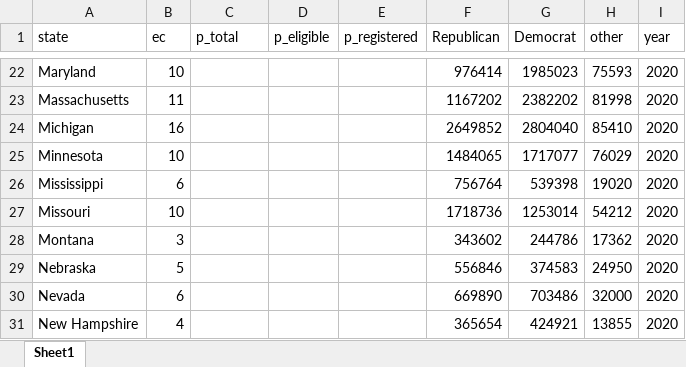
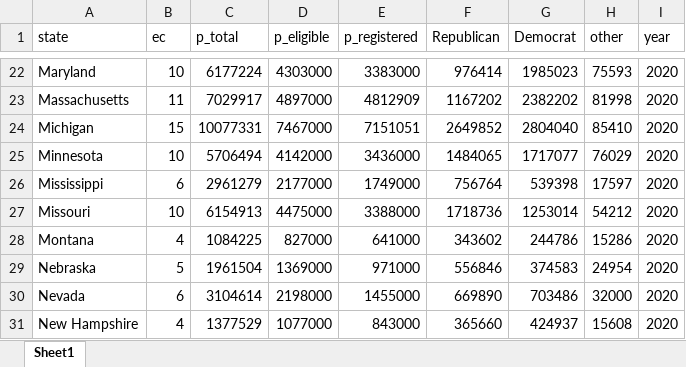
Before and after one commit to HumanRickshaw/Electoral-College, an Excel workbook: Electoral College.xlsx, sheet Sheet1, drawn as a sheet; only a part is shown, gaps mark what is left out; values as stored, in another font and other column widths than the file's, no borders; table styles not drawn; removed rows and columns are numbered as before the commit, all else as after; the diff covers the shown part only; the diff names each change by its address in the sheet, - before the commit and + after, or states it on an @@ line.

```diff
--- a/Electoral College.xlsx (sheet Sheet1)
+++ b/Electoral College.xlsx (sheet Sheet1)
-C22 (p_total): (empty)
+C22 (p_total): 6177224
-D22 (p_eligible): (empty)
+D22 (p_eligible): 4303000
-E22 (p_registered): (empty)
+E22 (p_registered): 3383000
-C23 (p_total): (empty)
+C23 (p_total): 7029917
-D23 (p_eligible): (empty)
+D23 (p_eligible): 4897000
-E23 (p_registered): (empty)
+E23 (p_registered): 4812909
-B24 (ec): 16
+B24 (ec): 15
-C24 (p_total): (empty)
+C24 (p_total): 10077331
-D24 (p_eligible): (empty)
+D24 (p_eligible): 7467000
-E24 (p_registered): (empty)
+E24 (p_registered): 7151051
-C25 (p_total): (empty)
+C25 (p_total): 5706494
-D25 (p_eligible): (empty)
+D25 (p_eligible): 4142000
-E25 (p_registered): (empty)
+E25 (p_registered): 3436000
-C26 (p_total): (empty)
+C26 (p_total): 2961279
-D26 (p_eligible): (empty)
+D26 (p_eligible): 2177000
-E26 (p_registered): (empty)
+E26 (p_registered): 1749000
-H26 (other): 19020
+H26 (other): 17597
-C27 (p_total): (empty)
+C27 (p_total): 6154913
-D27 (p_eligible): (empty)
+D27 (p_eligible): 4475000
-E27 (p_registered): (empty)
+E27 (p_registered): 3388000
-row 28: Montana | 3 |  |  |  | 343602 | 244786 | 17362 | 2020
+row 28: Montana | 4 | 1084225 | 827000 | 641000 | 343602 | 244786 | 15286 | 2020
-C29 (p_total): (empty)
+C29 (p_total): 1961504
-D29 (p_eligible): (empty)
+D29 (p_eligible): 1369000
-E29 (p_registered): (empty)
+E29 (p_registered): 971000
-H29 (other): 24950
+H29 (other): 24954
-C30 (p_total): (empty)
+C30 (p_total): 3104614
-D30 (p_eligible): (empty)
+D30 (p_eligible): 2198000
-E30 (p_registered): (empty)
+E30 (p_registered): 1455000
-row 31: New Hampshire | 4 |  |  |  | 365654 | 424921 | 13855 | 2020
+row 31: New Hampshire | 4 | 1377529 | 1077000 | 843000 | 365660 | 424937 | 15608 | 2020
```
Also changed, not shown: 10 added rows, 10 removed rows and 106 edited cells elsewhere in this sheet, formulas that keep their value, 1 other file.
